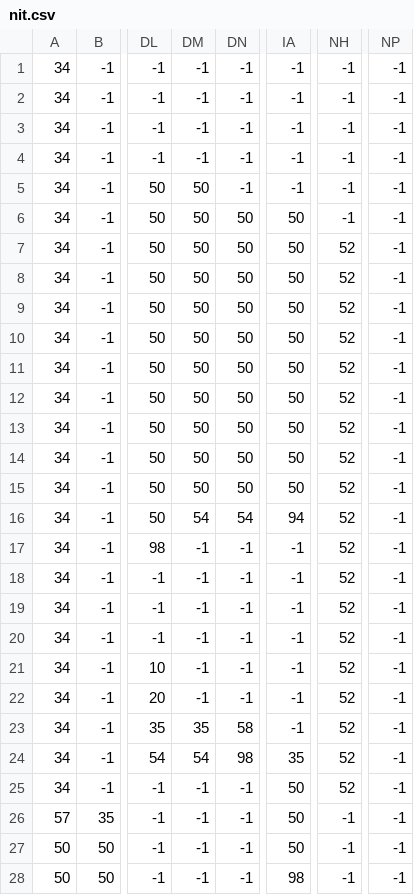
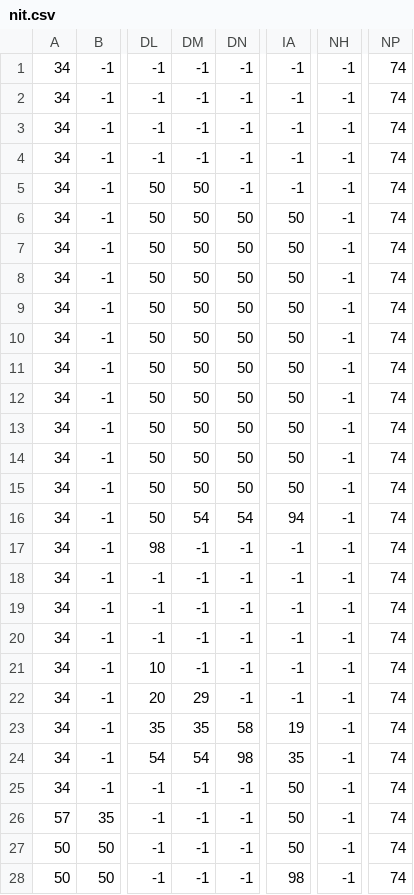
Before and after one commit to chien04/Project, a CSV file: map/nit.csv, drawn as a sheet; only a part is shown, gaps mark what is left out; the diff covers the shown part only; the diff names each change by its address in the sheet, - before the commit and + after, or states it on an @@ line.

```diff
--- a/map/nit.csv
+++ b/map/nit.csv
-NP1:NP28: -1
+NP1:NP28: 74
-NH7:NH25: 52
+NH7:NH25: -1
-DM22: -1
+DM22: 29
-IA23: -1
+IA23: 19
```
Also changed, not shown: 13 edited cells elsewhere in this file, 42 other files.
